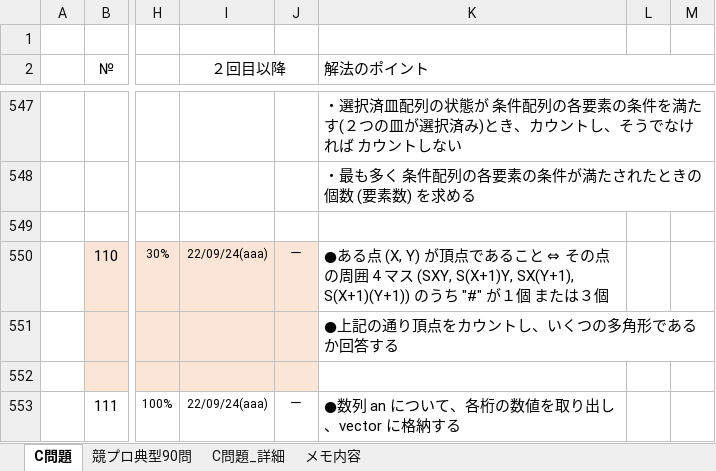
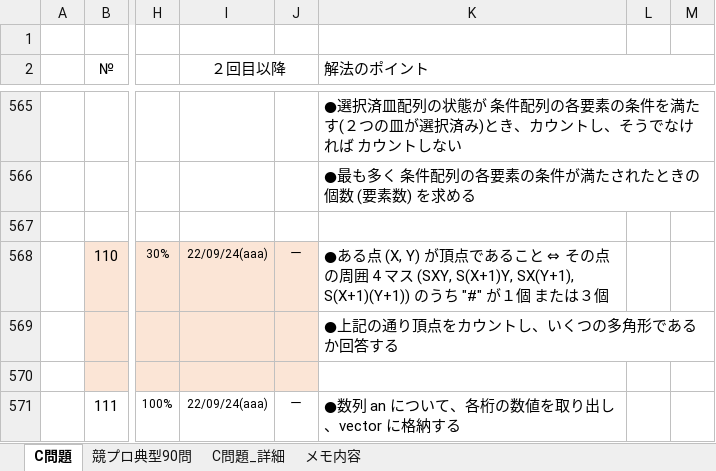
Before and after one commit to roshihie/At_Coder, an Excel workbook: ◆At_Coder_メモ帳◆.xlsm, sheet C問題, drawn as a sheet; only a part is shown, gaps mark what is left out; values as stored, in another font and other column widths than the file's, no borders; charts and pictures not drawn; addresses are those after the commit; the diff covers the shown part only; the diff names each change by its address in the sheet, - before the commit and + after, or states it on an @@ line.

```diff
--- a/◆At_Coder_メモ帳◆.xlsm (sheet C問題)
+++ b/◆At_Coder_メモ帳◆.xlsm (sheet C問題)
-K565 (解法のポイント): ・選択済皿…
+K565 (解法のポイント): ●選択済皿…
-K566 (解法のポイント): ・最も多く 条件配列の各要素の条件が満たされたときの個数 (要素数) を求める
+K566 (解法のポイント): ●最も多く 条件配列の各要素の条件が満たされたときの個数 (要素数) を求める
```
Also changed, not shown: 18 added rows, 10 edited cells and cell formats elsewhere in this sheet, formulas that keep their value, charts or pictures, 4 other files.
